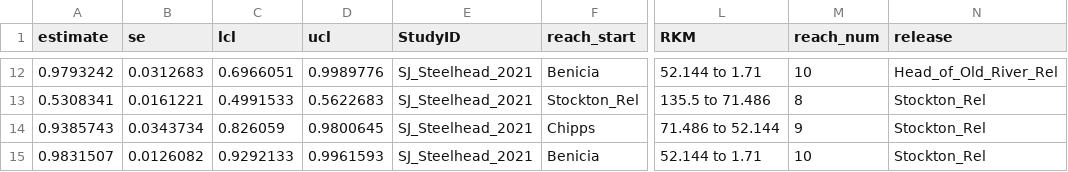
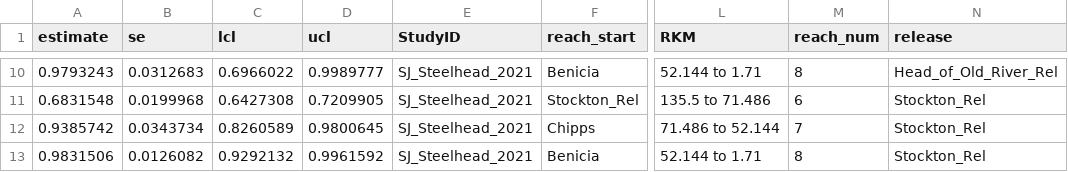
Before and after one commit to stochastic-sleuth/calfishtrack-shiny, a CSV file: data/Survival/Reach Survival Per 10km/SJ_Steelhead_2021_reach_survival.csv, drawn as a sheet; only a part is shown, gaps mark what is left out; addresses are those after the commit; the diff covers the shown part only; the diff names each change by its address in the sheet, - before the commit and + after, or states it on an @@ line.

```diff
--- a/data/Survival/Reach Survival Per 10km/SJ_Steelhead_2021_reach_survival.csv
+++ b/data/Survival/Reach Survival Per 10km/SJ_Steelhead_2021_reach_survival.csv
-A10 (estimate): 0.9793242
+A10 (estimate): 0.9793243
-C10 (lcl): 0.6966051
+C10 (lcl): 0.6966022
-D10 (ucl): 0.9989776
+D10 (ucl): 0.9989777
-M10 (reach_num): 10
+M10 (reach_num): 8
-A11 (estimate): 0.5308341
+A11 (estimate): 0.6831548
-B11 (se): 0.0161221
+B11 (se): 0.0199968
-C11 (lcl): 0.4991533
+C11 (lcl): 0.6427308
-D11 (ucl): 0.5622683
+D11 (ucl): 0.7209905
-M11 (reach_num): 8
+M11 (reach_num): 6
-A12 (estimate): 0.9385743
+A12 (estimate): 0.9385742
-C12 (lcl): 0.826059
+C12 (lcl): 0.8260589
-M12 (reach_num): 9
+M12 (reach_num): 7
-A13 (estimate): 0.9831507
+A13 (estimate): 0.9831506
-C13 (lcl): 0.9292133
+C13 (lcl): 0.9292132
-D13 (ucl): 0.9961593
+D13 (ucl): 0.9961592
-M13 (reach_num): 10
+M13 (reach_num): 8
```
Also changed, not shown: 1 added row, 3 removed rows and 26 edited cells elsewhere in this file, data/Survival/Cumulative Survival/SJ_Steelhead_2021_cum_survival.csv, 49 other files.
